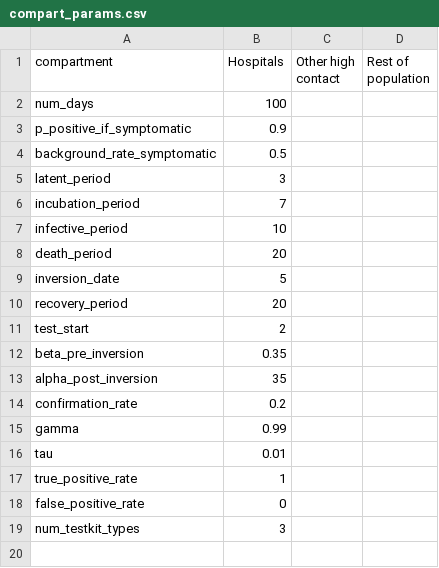
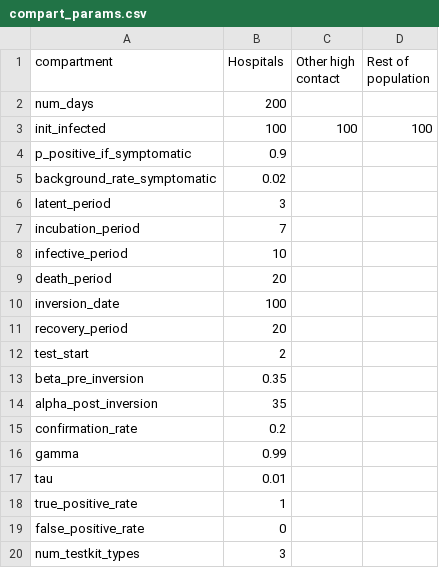
Before and after one commit to BlueBrain/covid-19-find, a CSV file: api/covid19find/simulation/compart_params.csv, drawn as a sheet.

```diff
--- a/api/covid19find/simulation/compart_params.csv
+++ b/api/covid19find/simulation/compart_params.csv
@@ -1,5 +1,6 @@
 compartment,Hospitals,Other high contact,Rest of population
-num_days,100,,
+num_days,200,,
+init_infected,100,100,100
 p_positive_if_symptomatic,0.9,,
-background_rate_symptomatic,0.5,,
+background_rate_symptomatic,0.02,,
 latent_period,3,,
@@ -8,3 +9,3 @@ infective_period,10,,
 death_period,20,,
-inversion_date,5,,
+inversion_date,100,,
 recovery_period,20,,
```
Also changed, not shown: api/covid19find/simulation/betas.csv, api/covid19find/simulation/user_params.csv, 4 other files.
